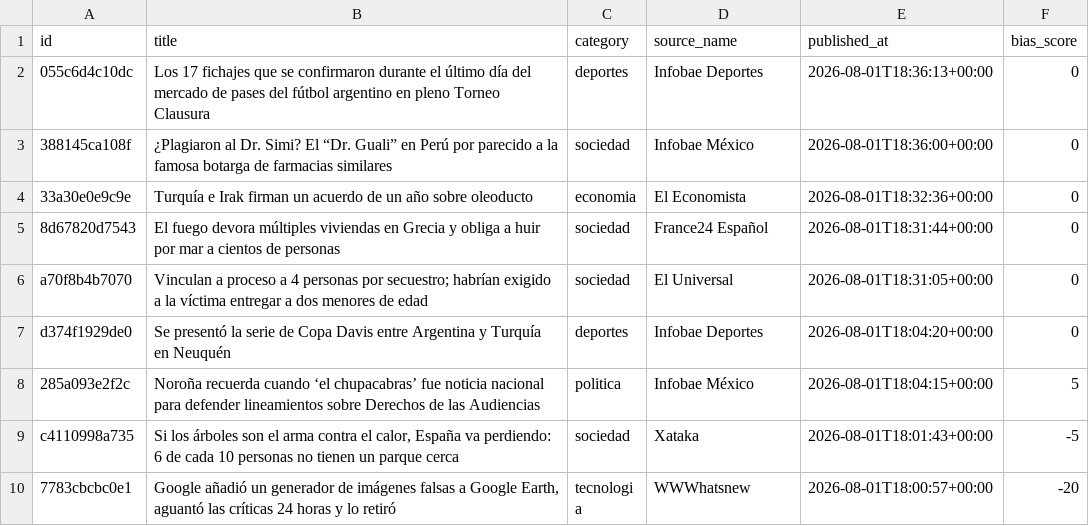
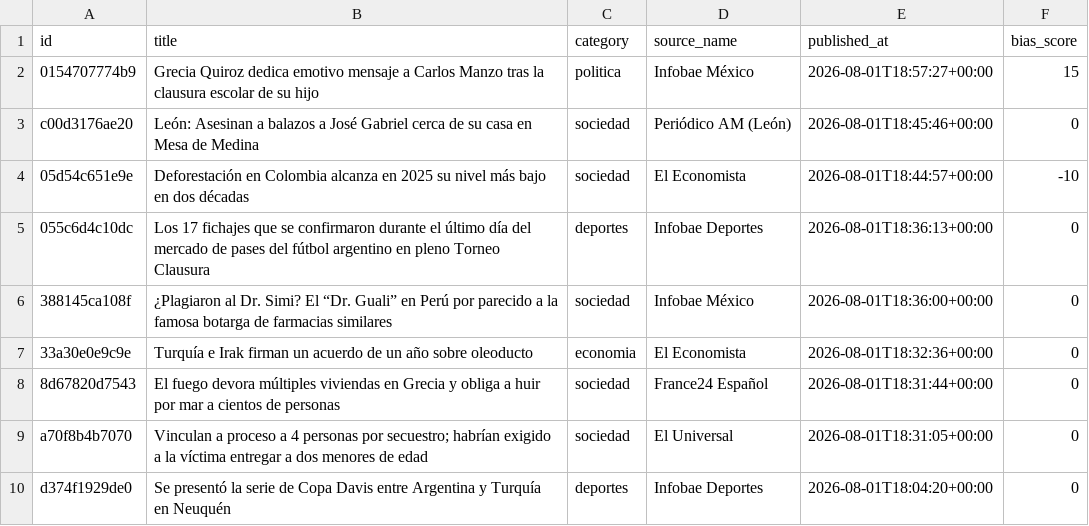
Before and after one commit to Marianomrz/ContextoWeb, a CSV file: historico.csv, drawn as a sheet; only a part is shown; the shorter side is filled out with more unchanged rows.

```diff
--- a/historico.csv
+++ b/historico.csv
@@ -1,2 +1,5 @@
 id,title,category,source_name,published_at,bias_score
+0154707774b9,Grecia Quiroz dedica emotivo mensaje a Carlos Manzo tras la clausura escolar de su hijo,politica,Infobae México,2026-08-01T18:57:27+00:00,15
+c00d3176ae20,León: Asesinan a balazos a José Gabriel cerca de su casa en Mesa de Medina,sociedad,Periódico AM (León),2026-08-01T18:45:46+00:00,0
+05d54c651e9e,Deforestación en Colombia alcanza en 2025 su nivel más bajo en dos décadas,sociedad,El Economista,2026-08-01T18:44:57+00:00,-10
 055c6d4c10dc,Los 17 fichajes que se confirmaron durante el último día del mercado de pases del fútbol argentino en pleno Torneo Clausura,deportes,Infobae Deportes,2026-08-01T18:36:13+00:00,0
```
Also changed, not shown: 15 other files.
